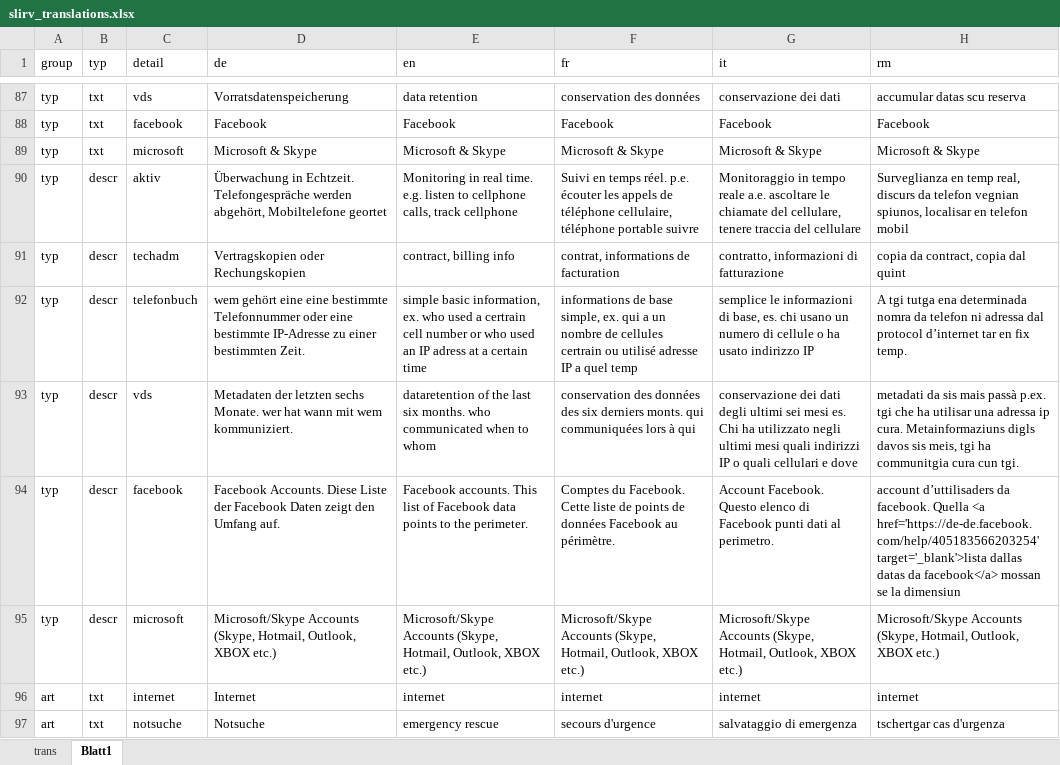
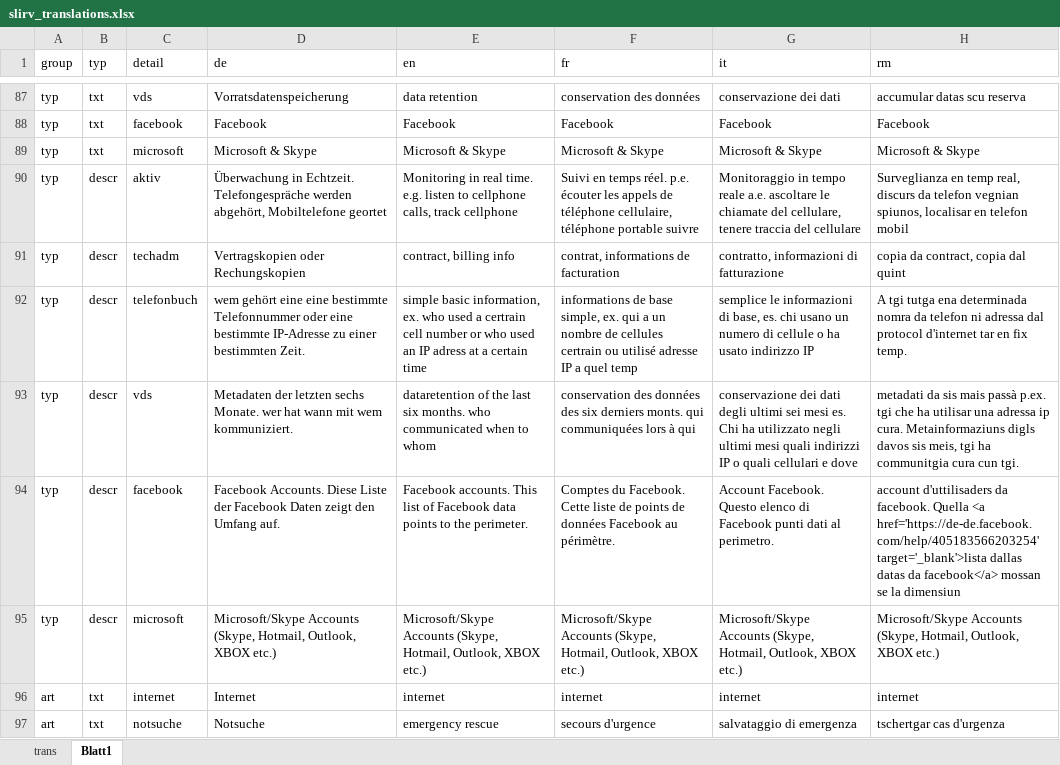
Before and after one commit to ideadapt/swiss-lawful-interception-visualization, an Excel workbook: _specs/slirv_translations.xlsx, sheet Blatt1, drawn as a sheet; only a part is shown, gaps mark what is left out; values as stored, in another font and other column widths than the file's, no borders; the diff covers the shown part only; the diff names each change by its address in the sheet, - before the commit and + after, or states it on an @@ line.

```diff
--- a/_specs/slirv_translations.xlsx (sheet Blatt1)
+++ b/_specs/slirv_translations.xlsx (sheet Blatt1)
-H92 (rm): …dal protocol d’internet tar en…
+H92 (rm): …dal protocol d'internet tar en…
-H94 (rm): account d’uttilisaders da facebook.…
+H94 (rm): account d'uttilisaders da facebook.…
```
Also changed, not shown: 2 added rows and 2 edited cells elsewhere in this sheet, sheet trans, hidden cells, 1 other file.
